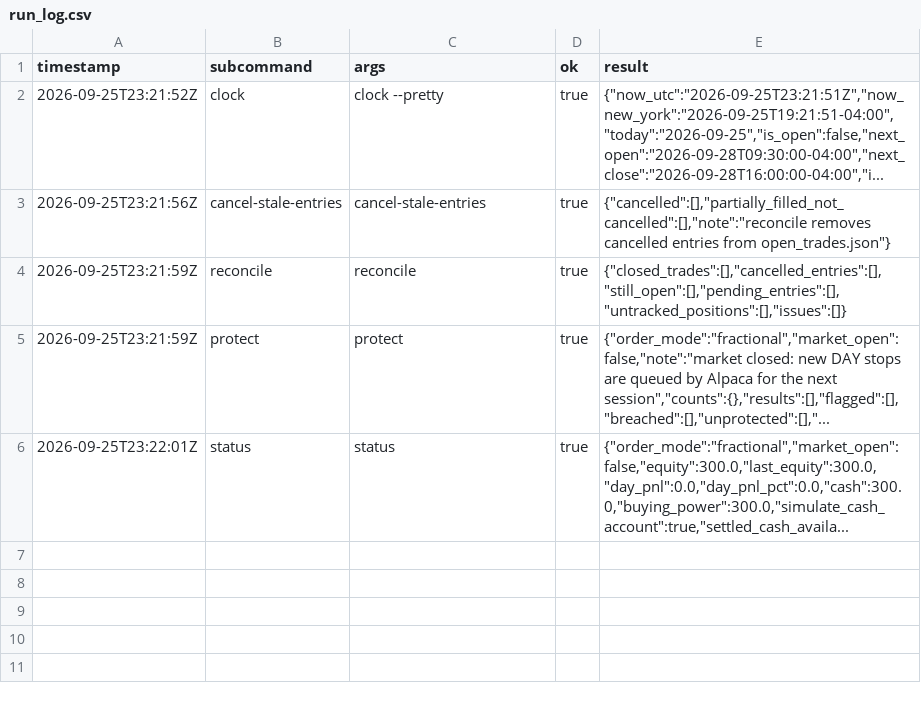
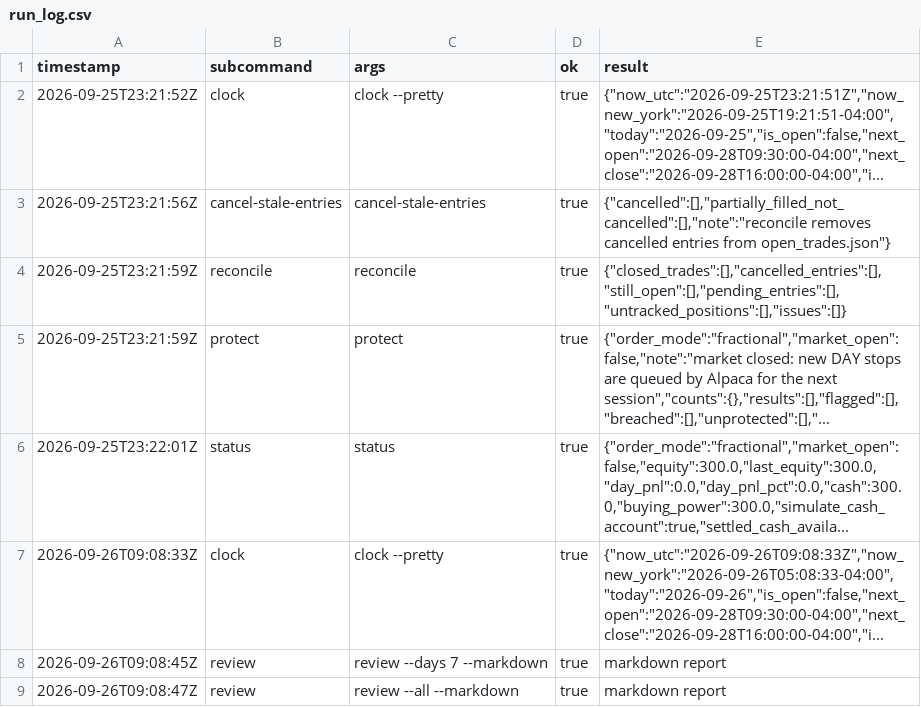
Before and after one commit to reegannn/Alpaca-Trading, a CSV file: state/run_log.csv, drawn as a sheet; the diff names each change by its address in the sheet, - before the commit and + after, or states it on an @@ line.

```diff
--- a/state/run_log.csv
+++ b/state/run_log.csv
+row 7: 2026-09-26T09:08:33Z | clock | clock --pretty | true | {"now_utc":"2026-09-26T09:08:33Z","now_new_york":"2026-09-26T05:08:33-04:00","today":"2026-09-26","is_open":false,"next_open":"2026-09-28T09:30:00-04:00","next_close":"2026-09-28T16:00:00-04:00","i...
+row 8: 2026-09-26T09:08:45Z | review | review --days 7 --markdown | true | markdown report
+row 9: 2026-09-26T09:08:47Z | review | review --all --markdown | true | markdown report
```
Also changed, not shown: 1 other file.
